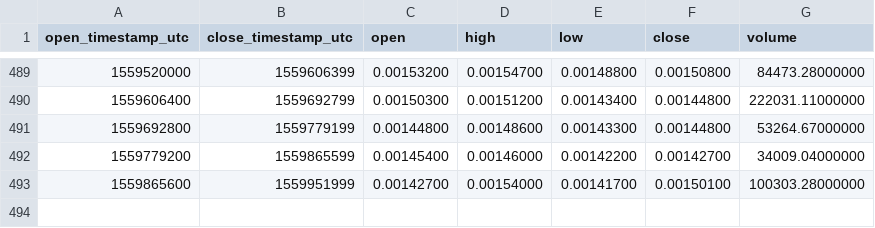
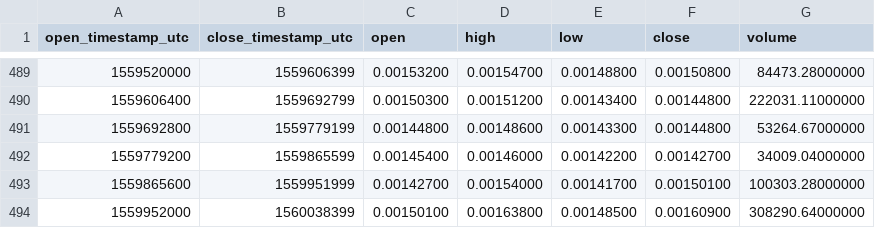
Before and after one commit to cryptobigbro/binance-STEEMETH, a CSV file: binance-STEEMETH-1d.csv, drawn as a sheet; only a part is shown, gaps mark what is left out; the diff names each change by its address in the sheet, - before the commit and + after, or states it on an @@ line.

```diff
--- a/binance-STEEMETH-1d.csv
+++ b/binance-STEEMETH-1d.csv
+row 494: 1559952000 | 1560038399 | 0.00150100 | 0.00163800 | 0.00148500 | 0.00160900 | 308290.64000000
```
Also changed, not shown: binance-STEEMETH-1h.csv.
